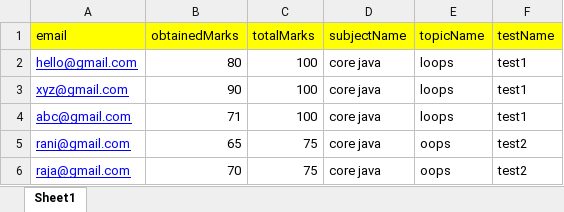
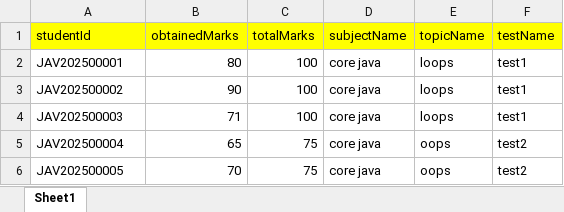
Before and after one commit to Vinay-Dakshanthaka/lara_student_side, an Excel workbook: lara-frontend/src/components/admin/Example_Paperbasedexcel_sheet.xlsx, sheet Sheet1, drawn as a sheet; values as stored, in another font and other column widths than the file's, no borders; the diff names each change by its address in the sheet, - before the commit and + after, or states it on an @@ line.

Commit message:
auto evaluvation and unique id for students

```diff
--- a/lara-frontend/src/components/admin/Example_Paperbasedexcel_sheet.xlsx (sheet Sheet1)
+++ b/lara-frontend/src/components/admin/Example_Paperbasedexcel_sheet.xlsx (sheet Sheet1)
-A1: email
+A1: studentId
-A2 (studentId): hello@gmail.com
+A2 (studentId): JAV202500001
@@ A2:A6 underline: on → off, text colour: #0000FF → black @@
-A3 (studentId): xyz@gmail.com
+A3 (studentId): JAV202500002
-A4 (studentId): abc@gmail.com
+A4 (studentId): JAV202500003
-A5 (studentId): rani@gmail.com
+A5 (studentId): JAV202500004
-A6 (studentId): raja@gmail.com
+A6 (studentId): JAV202500005
```
Also changed, not shown: 12 other files.
